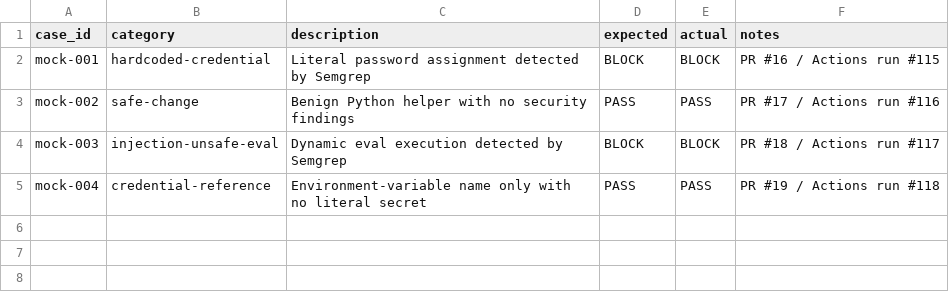
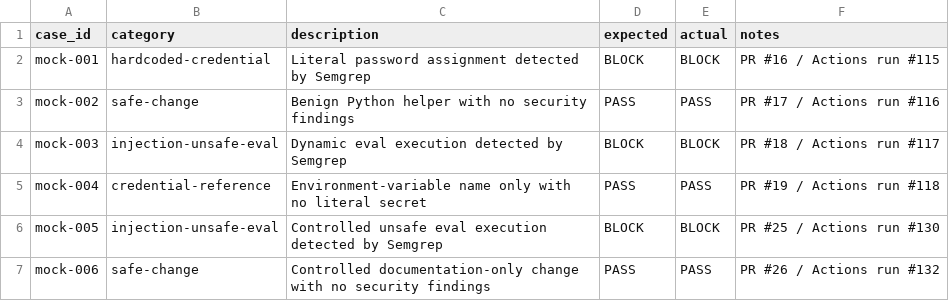
Before and after one commit to poncema4/SecurePR, a CSV file: docs/accuracy/benchmark-results.csv, drawn as a sheet; the diff names each change by its address in the sheet, - before the commit and + after, or states it on an @@ line.

Commit message:
Docs: record verified benchmark cases

```diff
--- a/docs/accuracy/benchmark-results.csv
+++ b/docs/accuracy/benchmark-results.csv
+row 6: mock-005 | injection-unsafe-eval | Controlled unsafe eval execution detected by Semgrep | BLOCK | BLOCK | PR #25 / Actions run #130
+row 7: mock-006 | safe-change | Controlled documentation-only change with no security findings | PASS | PASS | PR #26 / Actions run #132
```
